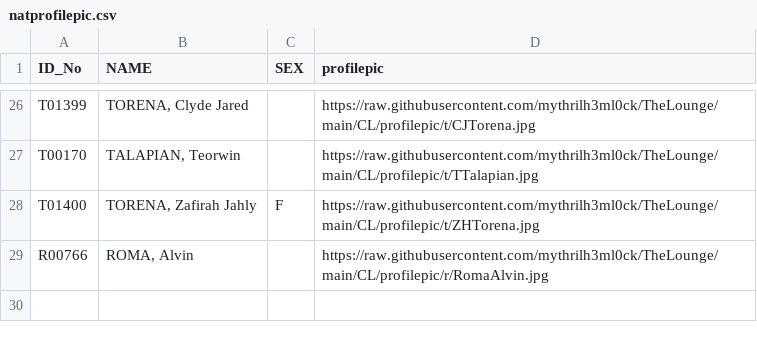
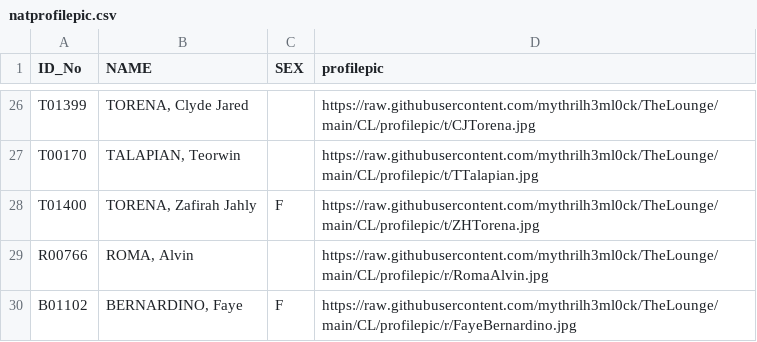
Before and after one commit to mythrilh3ml0ck/TheLounge, a CSV file: CL/profilepic/profilepiclink/natprofilepic.csv, drawn as a sheet; only a part is shown, gaps mark what is left out; the diff names each change by its address in the sheet, - before the commit and + after, or states it on an @@ line.

Commit message:
Update natprofilepic.csv

```diff
--- a/CL/profilepic/profilepiclink/natprofilepic.csv
+++ b/CL/profilepic/profilepiclink/natprofilepic.csv
+row 30: B01102 | BERNARDINO, Faye | F | https://raw.githubusercontent.com/mythrilh3ml0ck/TheLounge/main/CL/profilepic/r/FayeBernardino.jpg
```
